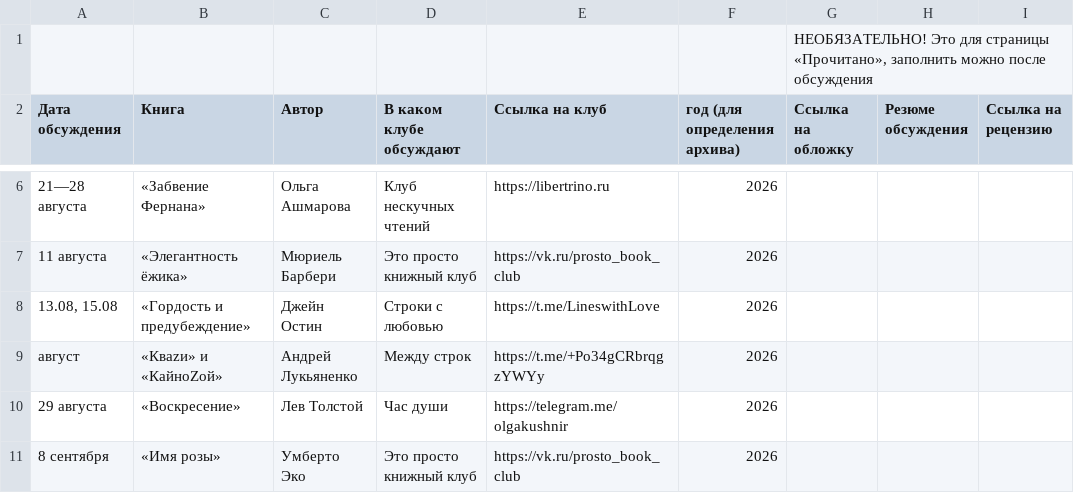
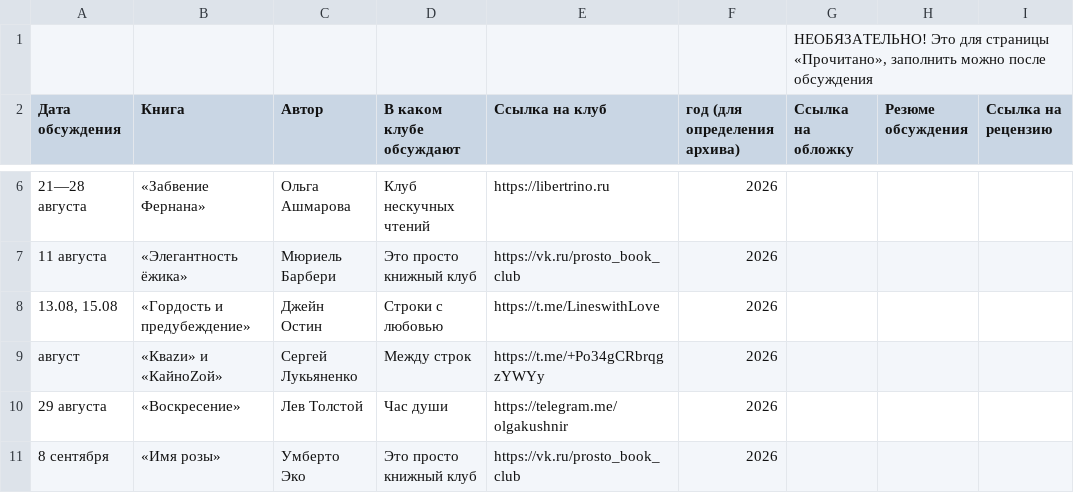
Before and after one commit to xenitch/umkultura-site, a CSV file: data/afisha.csv, drawn as a sheet; only a part is shown, gaps mark what is left out.

```diff
--- a/data/afisha.csv
+++ b/data/afisha.csv
@@ -8,3 +8,3 @@
 "13.08, 15.08",«Гордость и предубеждение»,Джейн Остин,Строки с любовью,https://t.me/LineswithLove,2026,,,
-август,«Кваzи» и «КайноZой»,Андрей Лукьяненко,Между строк,https://t.me/+Po34gCRbrqgzYWYy,2026,,,
+август,«Кваzи» и «КайноZой»,Сергей Лукьяненко,Между строк,https://t.me/+Po34gCRbrqgzYWYy,2026,,,
 29 августа,«Воскресение»,Лев Толстой,Час души,https://telegram.me/olgakushnir,2026,,,
```
Also changed, not shown: 3 other files.
